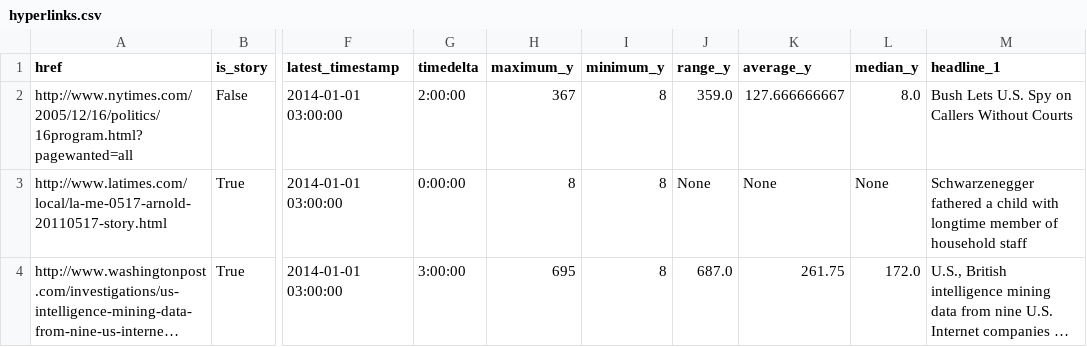
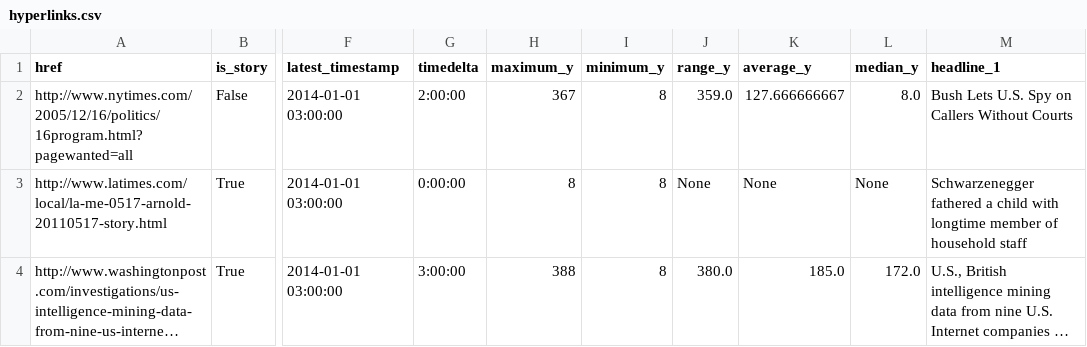
Before and after one commit to palewire/storytracker, a CSV file: docs/_static/example/urlsetanalysis-report/hyperlinks.csv, drawn as a sheet; only a part is shown, gaps mark what is left out; long unchanged cells end in …; the diff names each change by its address in the sheet, - before the commit and + after, or states it on an @@ line.

```diff
--- a/docs/_static/example/urlsetanalysis-report/hyperlinks.csv
+++ b/docs/_static/example/urlsetanalysis-report/hyperlinks.csv
-H4 (maximum_y): 695
+H4 (maximum_y): 388
-J4 (range_y): 687.0
+J4 (range_y): 380.0
-K4 (average_y): 261.75
+K4 (average_y): 185.0
```
Also changed, not shown: docs/_static/example/urlsetanalysis-report/urlanalysis-report-http!example.com!!!!@2014-01-01T03:00:00/hyperlinks-http!example.com!!!!@2014-01-01T03:00:00.csv, 10 other files.
